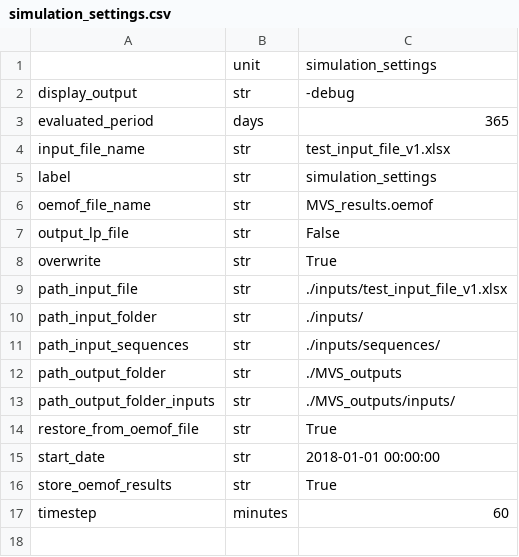
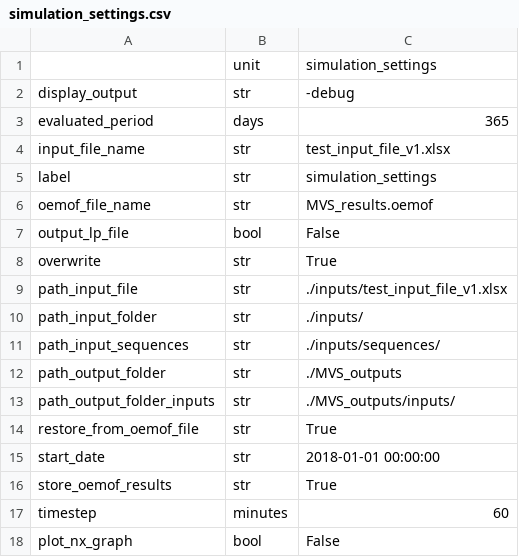
Before and after one commit to rl-institut/multi-vector-simulator, a CSV file: inputs/csv_elements/simulation_settings.csv, drawn as a sheet.

Commit message:
Add parameter "plot_nx_graph" to simulation settings

```diff
--- a/inputs/csv_elements/simulation_settings.csv
+++ b/inputs/csv_elements/simulation_settings.csv
@@ -6,3 +6,3 @@ label,str,simulation_settings
 oemof_file_name,str,MVS_results.oemof
-output_lp_file,str,False
+output_lp_file,bool,False
 overwrite,str,True
@@ -17 +17,2 @@ store_oemof_results,str,True
 timestep,minutes,60
+plot_nx_graph,bool,False
```
